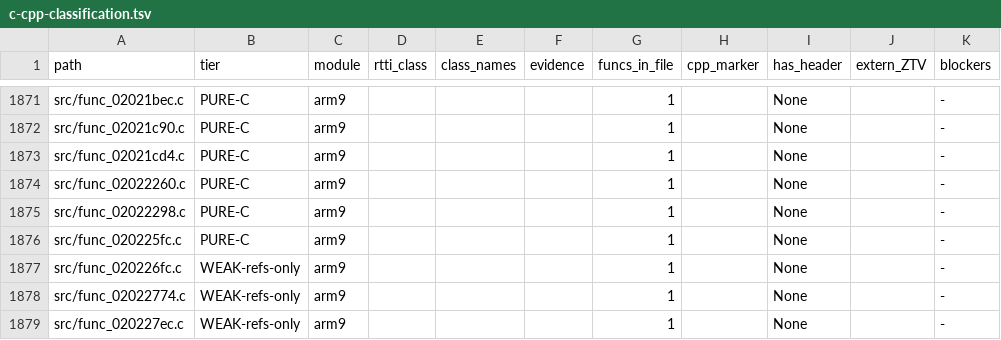
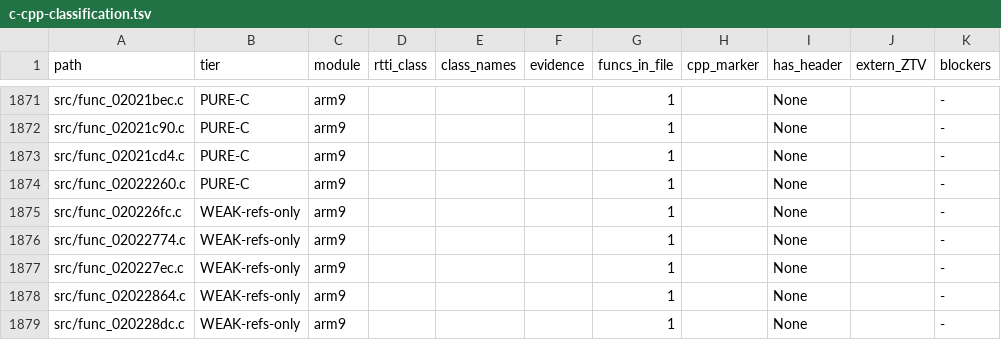
Before and after one commit to AdrianBros/sm64ds-decomp, a TSV file: notes/data/c-cpp-classification.tsv, drawn as a sheet; only a part is shown, gaps mark what is left out; the shorter side is filled out with more unchanged rows; the diff names each change by its address in the sheet, - before the commit and + after, or states it on an @@ line.

```diff
--- a/notes/data/c-cpp-classification.tsv
+++ b/notes/data/c-cpp-classification.tsv
-row 1875: src/func_02022298.c | PURE-C | arm9 |  |  |  | 1 |  | None |  | -
-row 1876: src/func_020225fc.c | PURE-C | arm9 |  |  |  | 1 |  | None |  | -
```
Also changed, not shown: symbols/verified.tsv, 20 other files.
